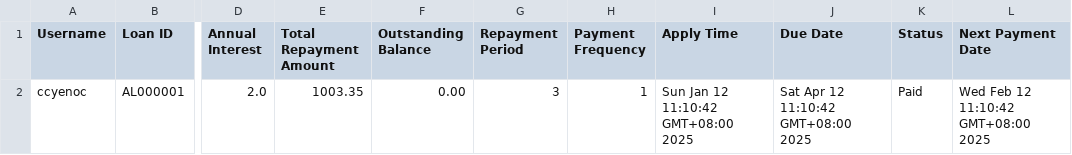
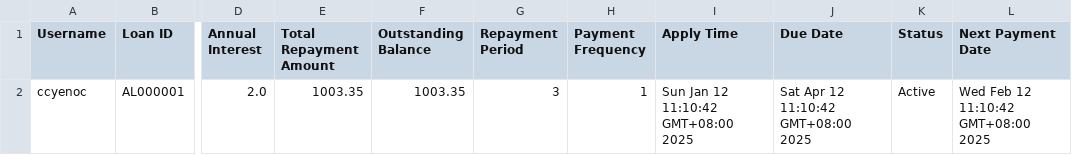
Before and after one commit to ccyenoc/InsideOut-LedgerSystem, a CSV file: out/production/InsideOut-LedgerSystem/creditloan-apply.csv, drawn as a sheet; only a part is shown, gaps mark what is left out; the diff names each change by its address in the sheet, - before the commit and + after, or states it on an @@ line.

```diff
--- a/out/production/InsideOut-LedgerSystem/creditloan-apply.csv
+++ b/out/production/InsideOut-LedgerSystem/creditloan-apply.csv
-F2 (Outstanding Balance): 0.00
+F2 (Outstanding Balance): 1003.35
-K2 (Status): Paid
+K2 (Status): Active
```
Also changed, not shown: src/creditloan-apply.csv, src/transactions.csv, 4 other files.
